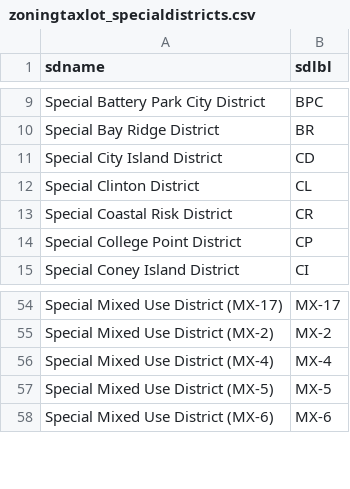
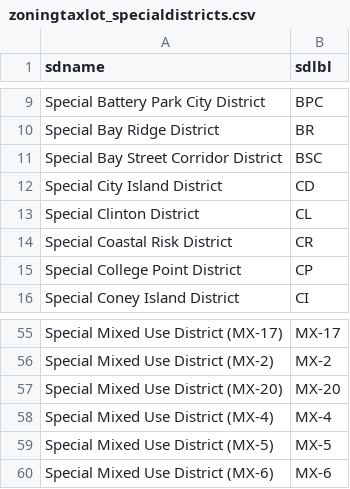
Before and after one commit to NYCPlanning/db-zoningtaxlots, a CSV file: zoningtaxlots_build/output/zoningtaxlot_specialdistricts.csv, drawn as a sheet; only a part is shown, gaps mark what is left out; the diff names each change by its address in the sheet, - before the commit and + after, or states it on an @@ line.

```diff
--- a/zoningtaxlots_build/output/zoningtaxlot_specialdistricts.csv
+++ b/zoningtaxlots_build/output/zoningtaxlot_specialdistricts.csv
+row 11: Special Bay Street Corridor District | BSC
+row 57: Special Mixed Use District (MX-20) | MX-20
```
Also changed, not shown: zoningtaxlots_build/output/qc_frequencychanges.csv, zoningtaxlots_build/output/qc_versioncomparison.csv, 11 other files.
